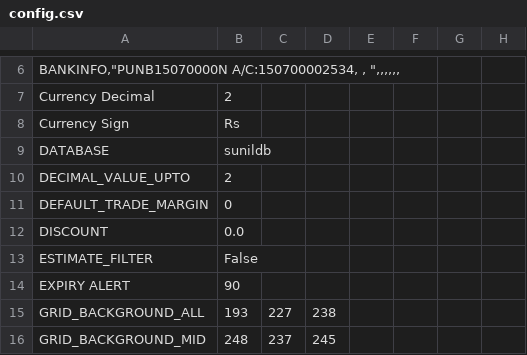
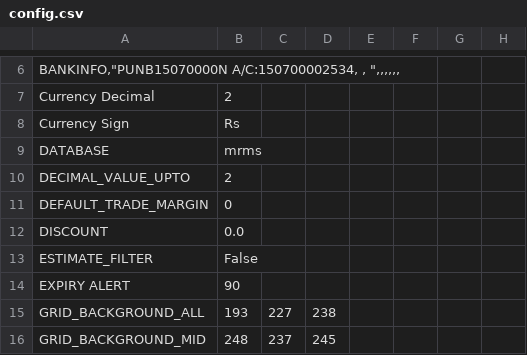
Before and after one commit to ssunilgupta22/RMSSOFT310, a CSV file: resources/config.csv, drawn as a sheet; only a part is shown, gaps mark what is left out.

Commit message:
Update config.csv

```diff
--- a/resources/config.csv
+++ b/resources/config.csv
@@ -8,3 +8,3 @@ Currency Decimal,2,,,,,,
 Currency Sign,Rs,,,,,,
-DATABASE,sunildb,,,,,,
+DATABASE,mrms,,,,,,
 DECIMAL_VALUE_UPTO,2
```
